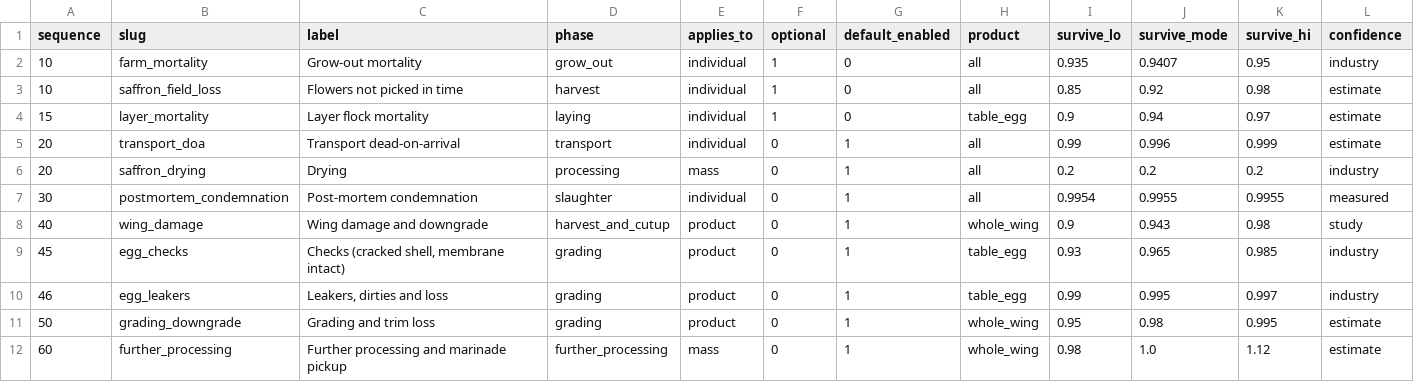
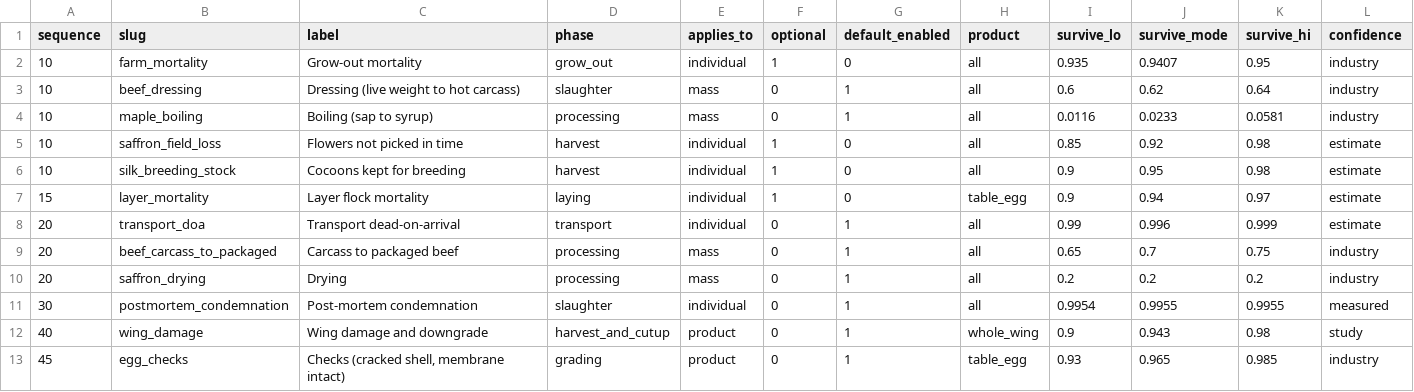
Before and after one commit to gmhoward9289-ops/counting-chicken-wings, a CSV file: data/exports/loss_chain.csv, drawn as a sheet; only a part is shown; the shorter side is filled out with more unchanged rows; rows hold the shown columns only; the diff names each change by its address in the sheet, - before the commit and + after, or states it on an @@ line.

```diff
--- a/data/exports/loss_chain.csv
+++ b/data/exports/loss_chain.csv
+row 3: 10 | beef_dressing | Dressing (live weight to hot carcass) | slaughter | mass | 0 | 1 | all | 0.6 | 0.62 | 0.64 | industry
+row 4: 10 | maple_boiling | Boiling (sap to syrup) | processing | mass | 0 | 1 | all | 0.0116 | 0.0233 | 0.0581 | industry
+row 6: 10 | silk_breeding_stock | Cocoons kept for breeding | harvest | individual | 1 | 0 | all | 0.9 | 0.95 | 0.98 | estimate
+row 9: 20 | beef_carcass_to_packaged | Carcass to packaged beef | processing | mass | 0 | 1 | all | 0.65 | 0.7 | 0.75 | industry
```
Also changed, not shown: data/exports/mixing_cascade.csv, 28 other files.
